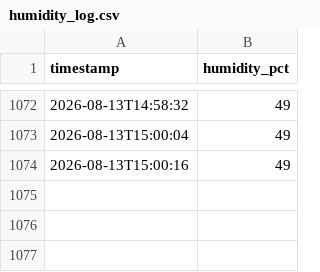
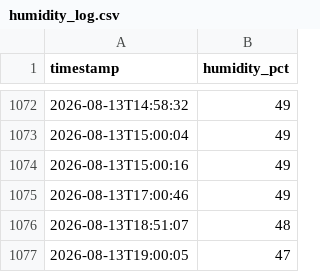
Before and after one commit to gdemombynes/beehive-humidity, a CSV file: midea-humidity/humidity_log.csv, drawn as a sheet; only a part is shown, gaps mark what is left out; the diff names each change by its address in the sheet, - before the commit and + after, or states it on an @@ line.

Commit message:
log: 2026-08-13 19:00

```diff
--- a/midea-humidity/humidity_log.csv
+++ b/midea-humidity/humidity_log.csv
+row 1075: 2026-08-13T17:00:46 | 49
+row 1076: 2026-08-13T18:51:07 | 48
+row 1077: 2026-08-13T19:00:05 | 47
```
